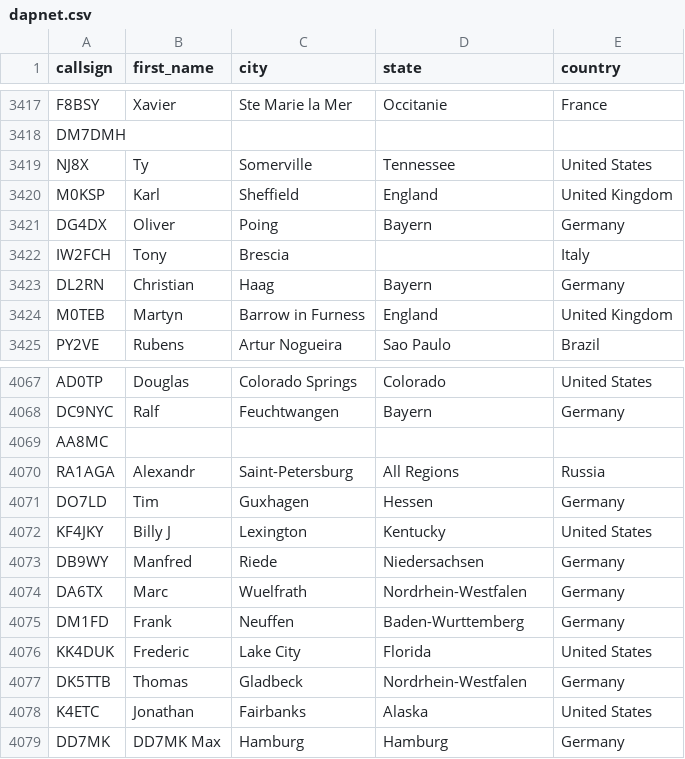
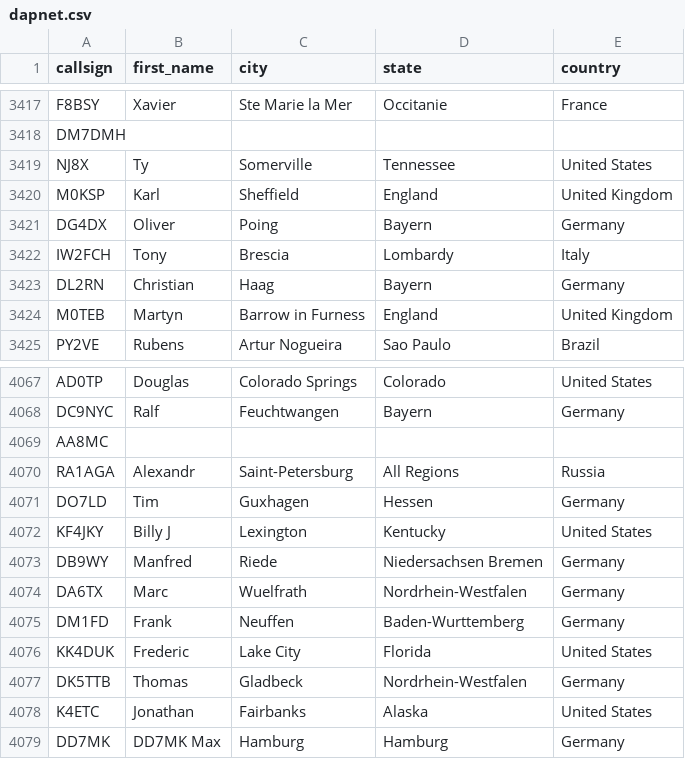
Before and after one commit to DMR-Database/dmr-database-appdata, a CSV file: dapnet.csv, drawn as a sheet; only a part is shown, gaps mark what is left out.

```diff
--- a/dapnet.csv
+++ b/dapnet.csv
@@ -3421,3 +3421,3 @@ M0KSP,Karl,Sheffield,England,United Kingdom
 DG4DX,Oliver,Poing,Bayern,Germany
-IW2FCH,Tony,Brescia,,Italy
+IW2FCH,Tony,Brescia,Lombardy,Italy
 DL2RN,Christian,Haag,Bayern,Germany
@@ -4072,3 +4072,3 @@ DO7LD,Tim,Guxhagen,Hessen,Germany
 KF4JKY,Billy J,Lexington,Kentucky,United States
-DB9WY,Manfred,Riede,Niedersachsen,Germany
+DB9WY,Manfred,Riede,Niedersachsen  Bremen,Germany
 DA6TX,Marc,Wuelfrath,Nordrhein-Westfalen,Germany
```
Also changed, not shown: nxdn.csv, 6 other files.
